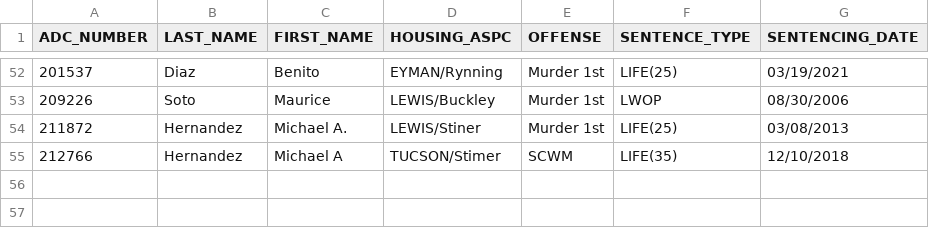
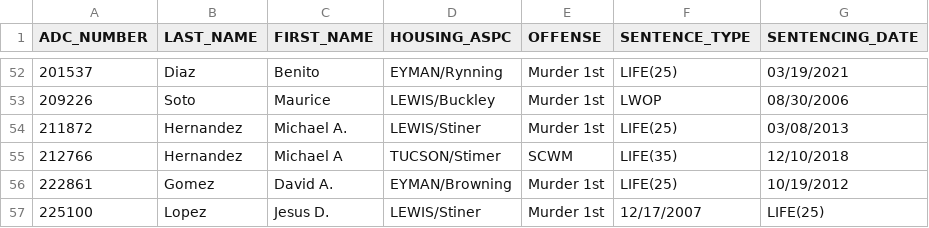
Before and after one commit to rootzart/Azdoc-lifers, a CSV file: lifers.csv, drawn as a sheet; only a part is shown, gaps mark what is left out; the diff names each change by its address in the sheet, - before the commit and + after, or states it on an @@ line.

```diff
--- a/lifers.csv
+++ b/lifers.csv
+row 56: 222861 | Gomez | David A. | EYMAN/Browning | Murder 1st | LIFE(25) | 10/19/2012
+row 57: 225100 | Lopez | Jesus D. | LEWIS/Stiner | Murder 1st | 12/17/2007 | LIFE(25)
```
Also changed, not shown: 1 other file.
